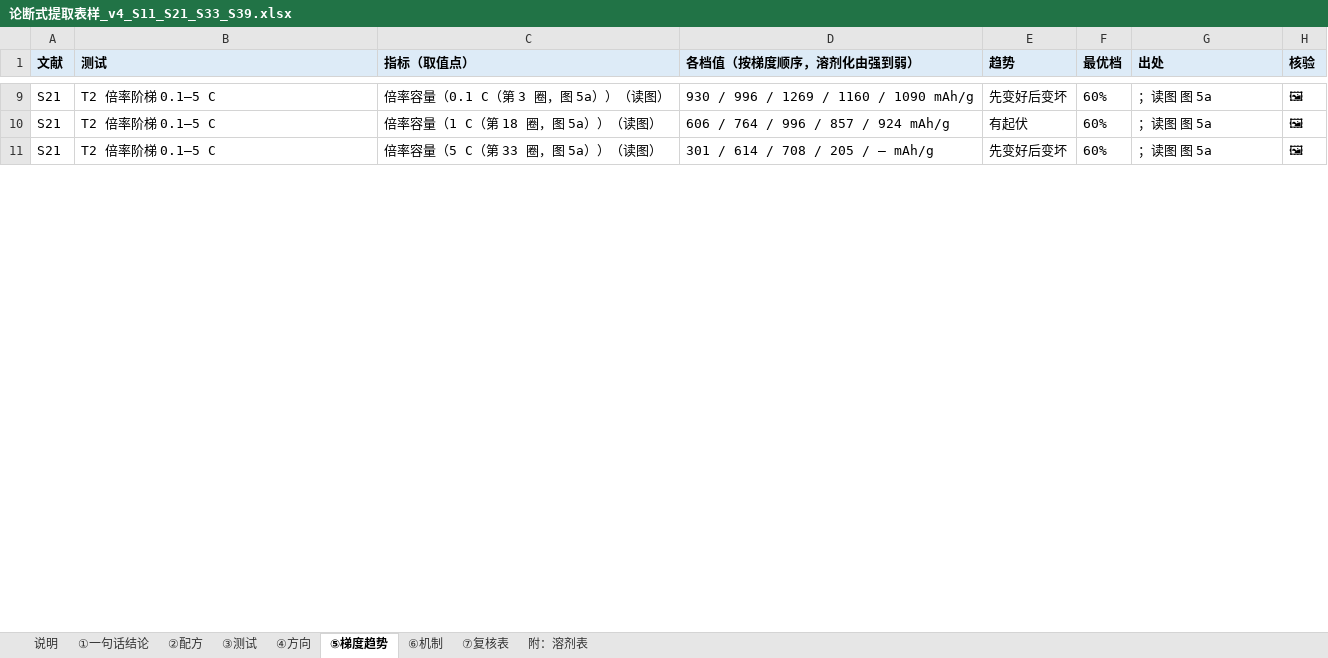
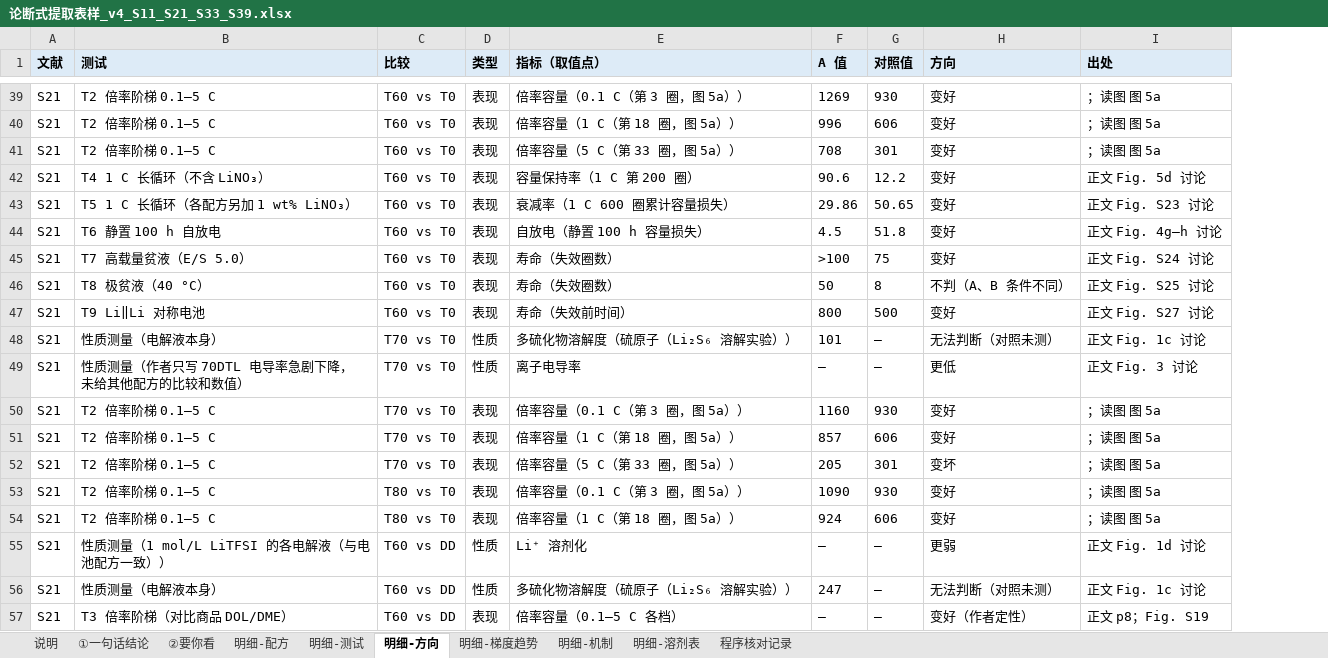
Before and after one commit to zhuonanli08/Li-S_Electrolyte_Conflicts, an Excel workbook: output/论断式提取表样_v4_2026-10-24/论断式提取表样_v4_S11_S21_S33_S39.xlsx, sheet 明细-方向, drawn as a sheet; only a part is shown, gaps mark what is left out; values as stored, in another font and other column widths than the file's, no borders; removed rows and columns are numbered as before the commit, all else as after; the diff covers the shown part only; the diff names each change by its address in the sheet, - before the commit and + after, or states it on an @@ line.

```diff
--- a/output/论断式提取表样_v4_2026-10-24/论断式提取表样_v4_S11_S21_S33_S39.xlsx (sheet 明细-方向)
+++ b/output/论断式提取表样_v4_2026-10-24/论断式提取表样_v4_S11_S21_S33_S39.xlsx (sheet 明细-方向)
-sheet tab: ②配方
+sheet tab: ②要你看
-sheet tab: ③测试
+sheet tab: 明细-配方
-sheet tab: ④方向
+sheet tab: 明细-测试
-sheet tab: ⑤梯度趋势
+sheet tab: 明细-方向
-sheet tab: ⑥机制
+sheet tab: 明细-梯度趋势
-sheet tab: ⑦复核表
+sheet tab: 明细-机制
-sheet tab: 附：溶剂表
+sheet tab: 明细-溶剂表
+sheet tab: 程序核对记录
+column C (比较), rows 39-41: all T60 vs T0
+column D (类型), rows 39-41: all 表现
-column D (各档值（按梯度顺序，溶剂化由强到弱）), rows 9-11: 930 / 996 / 1269 / 1160 / 1090 mAh/g | 606 / 764 / 996 / 857 / 924 mAh/g | 301 / 614 / 708 / 205 / — mAh/g
-column E (趋势), rows 9-11: 先变好后变坏 | 有起伏 | 先变好后变坏
-column F (最优档), rows 9-11: all 60%
+column F (A 值), rows 39-41: 1269 | 996 | 708
+column G (对照值), rows 39-41: 930 | 606 | 301
+column H (方向), rows 39-41: all 变好
-column H (核验), rows 9-11: all 🖼
-E39 (指标（取值点）): 倍率容量（0.1 C（第 3 圈，图 5a））（读图）
+E39 (指标（取值点）): 倍率容量（0.1 C（第 3 圈，图 5a））
-E40 (指标（取值点）): 倍率容量（1 C（第 18 圈，图 5a））（读图）
+E40 (指标（取值点）): 倍率容量（1 C（第 18 圈，图 5a））
-E41 (指标（取值点）): 倍率容量（5 C（第 33 圈，图 5a））（读图）
+E41 (指标（取值点）): 倍率容量（5 C（第 33 圈，图 5a））
+row 42: S21 | T4 1 C 长循环（不含 LiNO₃） | T60 vs T0 | 表现 | 容量保持率（1 C 第 200 圈） | 90.6 | 12.2 | 变好 | 正文 Fig. 5d 讨论
+row 43: S21 | T5 1 C 长循环（各配方另加 1 wt% LiNO₃） | T60 vs T0 | 表现 | 衰减率（1 C 600 圈累计容量损失） | 29.86 | 50.65 | 变好 | 正文 Fig. S23 讨论
+row 44: S21 | T6 静置 100 h 自放电 | T60 vs T0 | 表现 | 自放电（静置 100 h 容量损失） | 4.5 | 51.8 | 变好 | 正文 Fig. 4g–h 讨论
+row 45: S21 | T7 高载量贫液（E/S 5.0） | T60 vs T0 | 表现 | 寿命（失效圈数） | >100 | 75 | 变好 | 正文 Fig. S24 讨论
+row 46: S21 | T8 极贫液（40 °C） | T60 vs T0 | 表现 | 寿命（失效圈数） | 50 | 8 | 不判（A、B 条件不同） | 正文 Fig. S25 讨论
+row 47: S21 | T9 Li‖Li 对称电池 | T60 vs T0 | 表现 | 寿命（失效前时间） | 800 | 500 | 变好 | 正文 Fig. S27 讨论
+row 48: S21 | 性质测量（电解液本身） | T70 vs T0 | 性质 | 多硫化物溶解度（硫原子（Li₂S₆ 溶解实验）） | 101 | — | 无法判断（对照未测） | 正文 Fig. 1c 讨论
+row 49: S21 | 性质测量（作者只写 70DTL 电导率急剧下降，未给其他配方的比较和数值） | T70 vs T0 | 性质 | 离子电导率 | — | — | 更低 | 正文 Fig. 3 讨论
+row 50: S21 | T2 倍率阶梯 0.1–5 C | T70 vs T0 | 表现 | 倍率容量（0.1 C（第 3 圈，图 5a）） | 1160 | 930 | 变好 | ；读图 图 5a
+row 51: S21 | T2 倍率阶梯 0.1–5 C | T70 vs T0 | 表现 | 倍率容量（1 C（第 18 圈，图 5a）） | 857 | 606 | 变好 | ；读图 图 5a
+row 52: S21 | T2 倍率阶梯 0.1–5 C | T70 vs T0 | 表现 | 倍率容量（5 C（第 33 圈，图 5a）） | 205 | 301 | 变坏 | ；读图 图 5a
+row 53: S21 | T2 倍率阶梯 0.1–5 C | T80 vs T0 | 表现 | 倍率容量（0.1 C（第 3 圈，图 5a）） | 1090 | 930 | 变好 | ；读图 图 5a
+row 54: S21 | T2 倍率阶梯 0.1–5 C | T80 vs T0 | 表现 | 倍率容量（1 C（第 18 圈，图 5a）） | 924 | 606 | 变好 | ；读图 图 5a
+row 55: S21 | 性质测量（1 mol/L LiTFSI 的各电解液（与电池配方一致）） | T60 vs DD | 性质 | Li⁺ 溶剂化 | — | — | 更弱 | 正文 Fig. 1d 讨论
+row 56: S21 | 性质测量（电解液本身） | T60 vs DD | 性质 | 多硫化物溶解度（硫原子（Li₂S₆ 溶解实验）） | 247 | — | 无法判断（对照未测） | 正文 Fig. 1c 讨论
+row 57: S21 | T3 倍率阶梯（对比商品 DOL/DME） | T60 vs DD | 表现 | 倍率容量（0.1–5 C 各档） | — | — | 变好（作者定性） | 正文 p8；Fig. S19
```
Also changed, not shown: 88 added rows elsewhere in this sheet, sheet 明细-测试, sheet 明细-梯度趋势, sheet 明细-机制, sheet 明细-配方, sheet ②要你看, sheet 说明, 2 more sheets, 7 other files.
